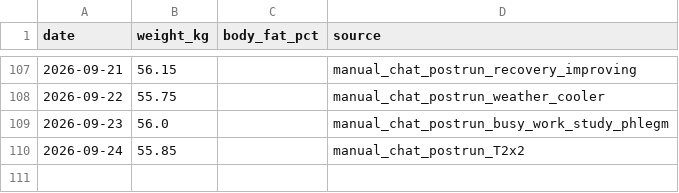
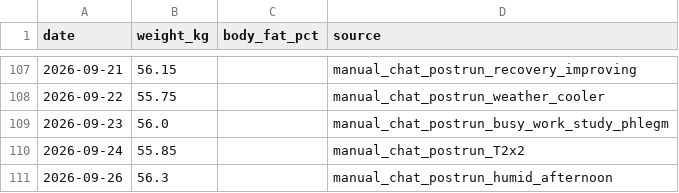
Before and after one commit to xiadasy/site-training-panel, a CSV file: data/body/body_metrics_manual.csv, drawn as a sheet; only a part is shown, gaps mark what is left out; the diff names each change by its address in the sheet, - before the commit and + after, or states it on an @@ line.

```diff
--- a/data/body/body_metrics_manual.csv
+++ b/data/body/body_metrics_manual.csv
+row 111: 2026-09-26 | 56.3 |  | manual_chat_postrun_humid_afternoon
```
Also changed, not shown: data/shoes/shoe_mileage.csv, data/shoes/shoe_summary.csv, 5 other files.
